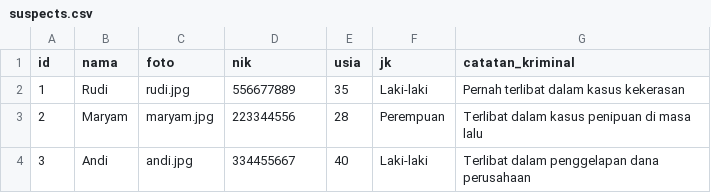
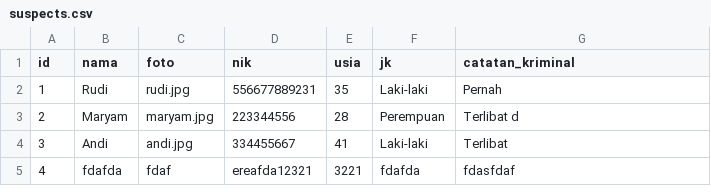
Before and after one commit to fathurwithyou/IF2150-2024-K01-G01-DetectiveTasksboard, a CSV file: src/data/suspects.csv, drawn as a sheet.

Commit message:
fix: fix edit and add feature for suspects, victims, and detectives

```diff
--- a/src/data/suspects.csv
+++ b/src/data/suspects.csv
@@ -1,4 +1,5 @@
 id,nama,foto,nik,usia,jk,catatan_kriminal
-1,Rudi,rudi.jpg,556677889,35,Laki-laki,Pernah terlibat dalam kasus kekerasan
-2,Maryam,maryam.jpg,223344556,28,Perempuan,Terlibat dalam kasus penipuan di masa lalu
-3,Andi,andi.jpg,334455667,40,Laki-laki,Terlibat dalam penggelapan dana perusahaan
+1,Rudi,rudi.jpg,556677889231,35,Laki-laki,Pernah
+2,Maryam,maryam.jpg,223344556,28,Perempuan,Terlibat d
+3,Andi,andi.jpg,334455667,41,Laki-laki,Terlibat
+4,fdafda,fdaf,ereafda12321,3221,fdafda,fdasfdaf
```
Also changed, not shown: src/data/detectives.csv, 7 other files.
